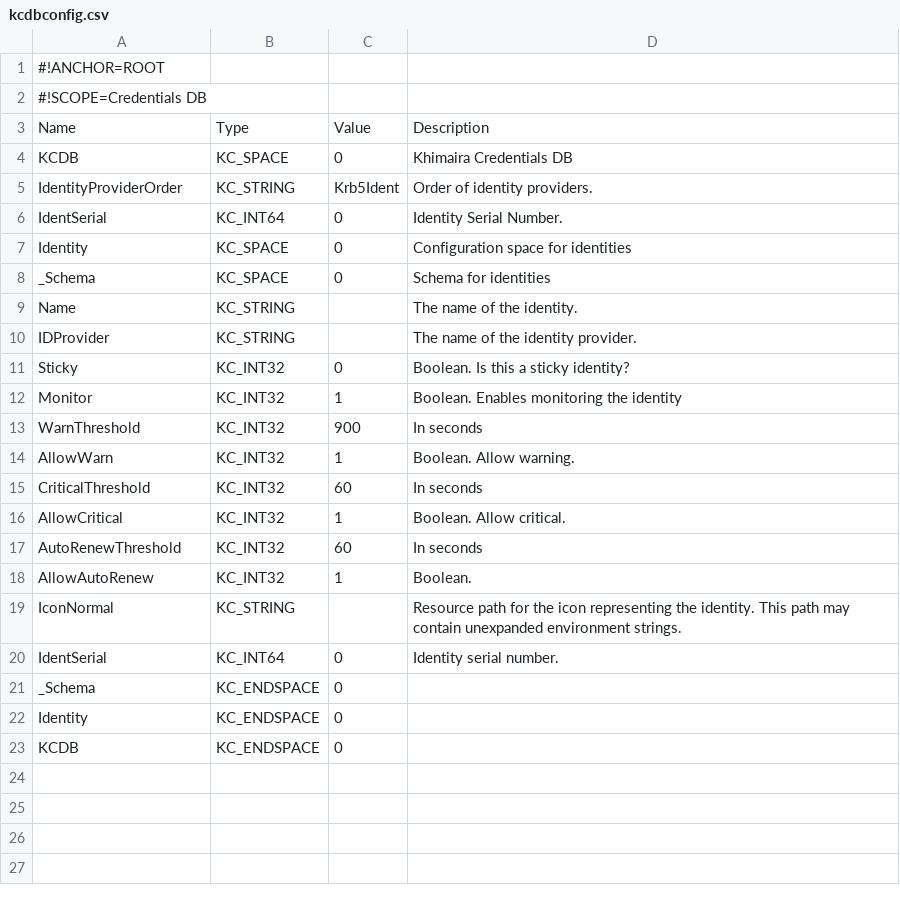
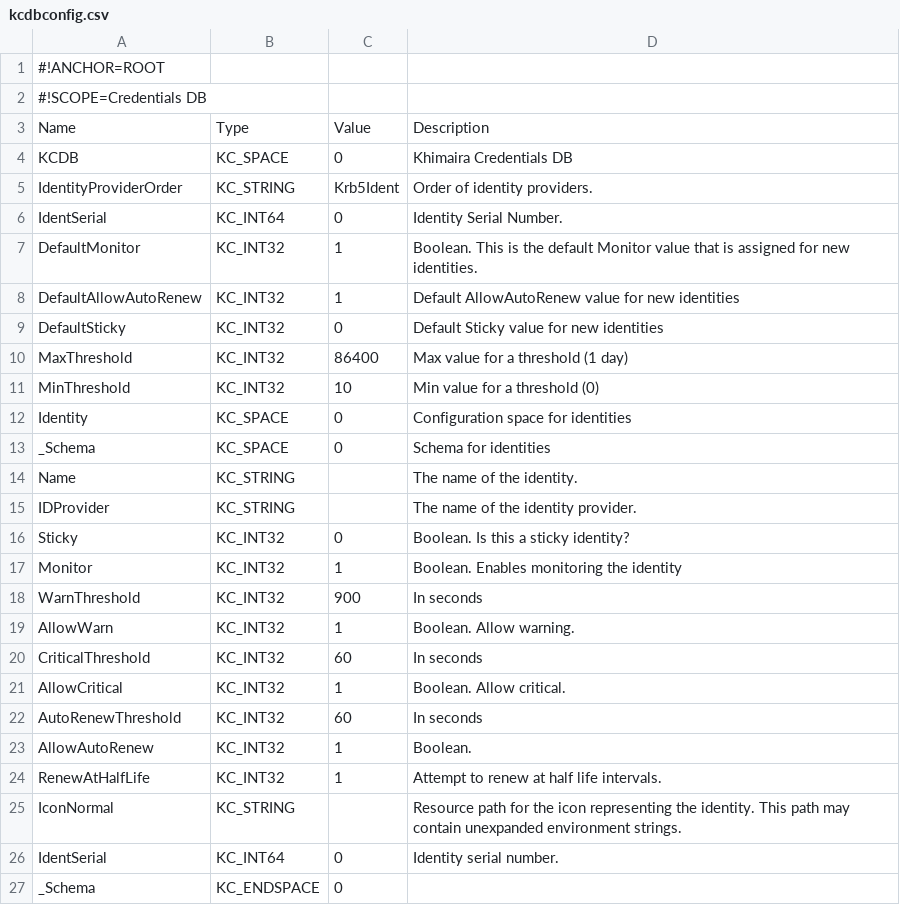
Before and after one commit to secure-endpoints/netidmgr, a CSV file: kcreddb/kcdbconfig.csv, drawn as a sheet; only a part is shown; the shorter side is filled out with more unchanged rows.

```diff
--- a/kcreddb/kcdbconfig.csv
+++ b/kcreddb/kcdbconfig.csv
@@ -6,2 +6,7 @@ KCDB,KC_SPACE,0,Khimaira Credentials DB
   IdentSerial,KC_INT64,0,Identity Serial Number.
+  DefaultMonitor,KC_INT32,1,"Boolean. This is the default Monitor value that is assigned for new identities."
+  DefaultAllowAutoRenew,KC_INT32,1,Default AllowAutoRenew value for new identities
+  DefaultSticky,KC_INT32,0,Default Sticky value for new identities
+  MaxThreshold,KC_INT32,86400,Max value for a threshold (1 day)
+  MinThreshold,KC_INT32,10,Min value for a threshold (0)
   Identity,KC_SPACE,0,Configuration space for identities
@@ -18,2 +23,3 @@ KCDB,KC_SPACE,0,Khimaira Credentials DB
       AllowAutoRenew,KC_INT32,1,Boolean.
+      RenewAtHalfLife,KC_INT32,1,Attempt to renew at half life intervals.
       IconNormal,KC_STRING,,Resource path for the icon representing the identity.  This path may contain unexpanded environment strings.
```
Also changed, not shown: ui/uiconfig.csv, 18 other files.
